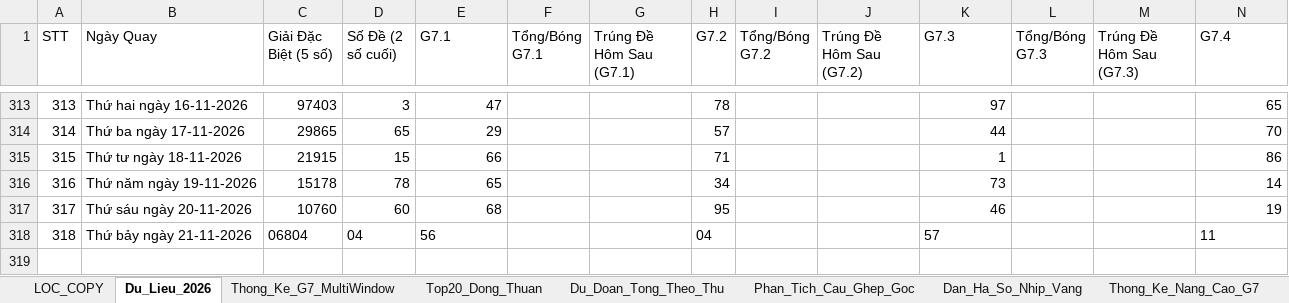
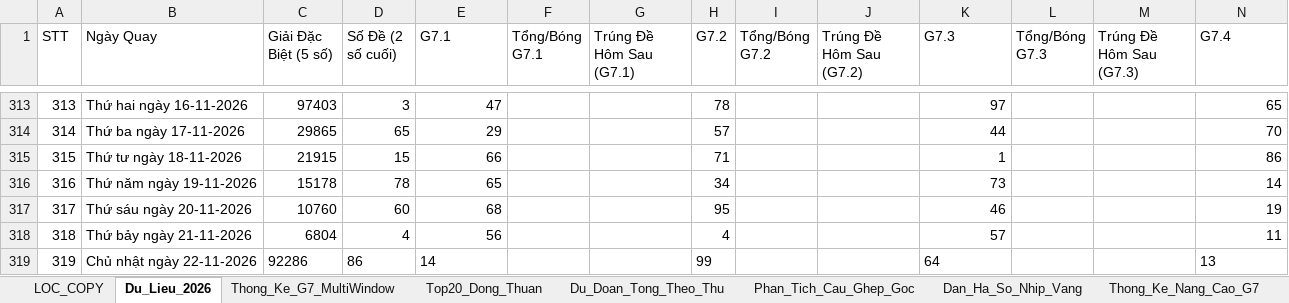
Before and after one commit to happiness2286-dot/57_up_to_75, an Excel workbook: Thong_Ke_G7_Va_Top20_XSMB_2026.xlsx, sheet Du_Lieu_2026, drawn as a sheet; only a part is shown, gaps mark what is left out; values as stored, in another font and other column widths than the file's, no borders; rows hold the shown columns only; the diff names each change by its address in the sheet, - before the commit and + after, or states it on an @@ line.

Commit message:
auto: Cap nhat ket qua XSMB ngay 22/11/2026 18:35 & cache-busting

```diff
--- a/Thong_Ke_G7_Va_Top20_XSMB_2026.xlsx (sheet Du_Lieu_2026)
+++ b/Thong_Ke_G7_Va_Top20_XSMB_2026.xlsx (sheet Du_Lieu_2026)
-C318 (Giải Đặc Biệt (5 số)): 06804
+C318 (Giải Đặc Biệt (5 số)): 6804
-D318 (Số Đề (2 số cuối)): 04
+D318 (Số Đề (2 số cuối)): 4
-E318 alignment: left
+E318 alignment: right
-H318 (G7.2): 04
+H318 (G7.2): 4
-K318 alignment: left
+K318 alignment: right
-N318 alignment: left
+N318 alignment: right
+row 319: 319 | Chủ nhật ngày 22-11-2026 | 92286 | 86 | 14 |  |  | 99 |  |  | 64 |  |  | 13
```
Also changed, not shown: 6 other files.
